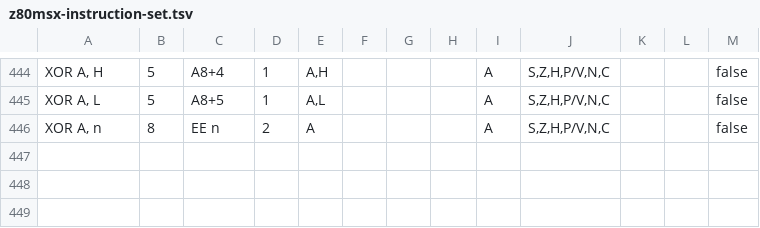
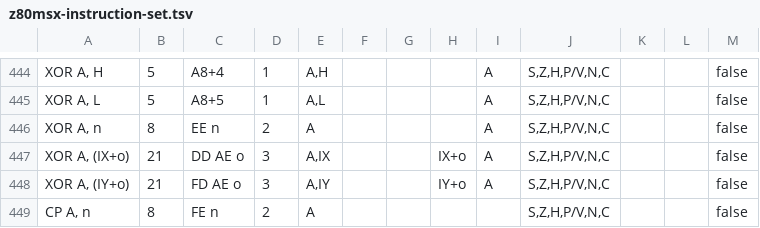
Before and after one commit to santiontanon/mdlz80optimizer, a TSV file: src/main/resources/data/z80msx-instruction-set.tsv, drawn as a sheet; only a part is shown, gaps mark what is left out; the diff names each change by its address in the sheet, - before the commit and + after, or states it on an @@ line.

```diff
--- a/src/main/resources/data/z80msx-instruction-set.tsv
+++ b/src/main/resources/data/z80msx-instruction-set.tsv
+row 447: XOR A, (IX+o) | 21 | DD AE o | 3 | A,IX |  |  | IX+o | A | S,Z,H,P/V,N,C |  |  | false
+row 448: XOR A, (IY+o) | 21 | FD AE o | 3 | A,IY |  |  | IY+o | A | S,Z,H,P/V,N,C |  |  | false
+row 449: CP A, n | 8 | FE n | 2 | A |  |  |  |  | S,Z,H,P/V,N,C |  |  | false
```
Also changed, not shown: src/main/resources/data/z80-instruction-set.tsv, src/main/resources/data/z80cpc-instruction-set.tsv, 9 other files.
